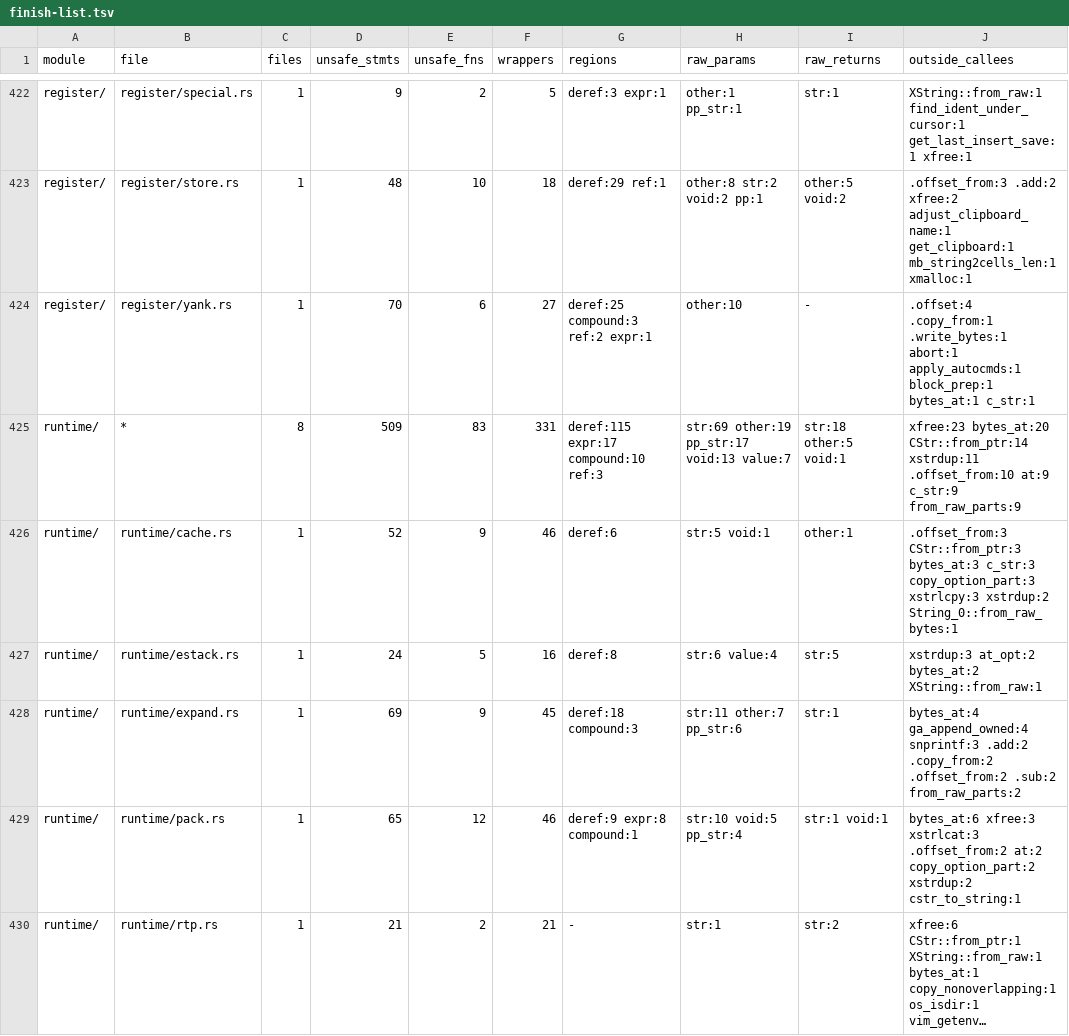
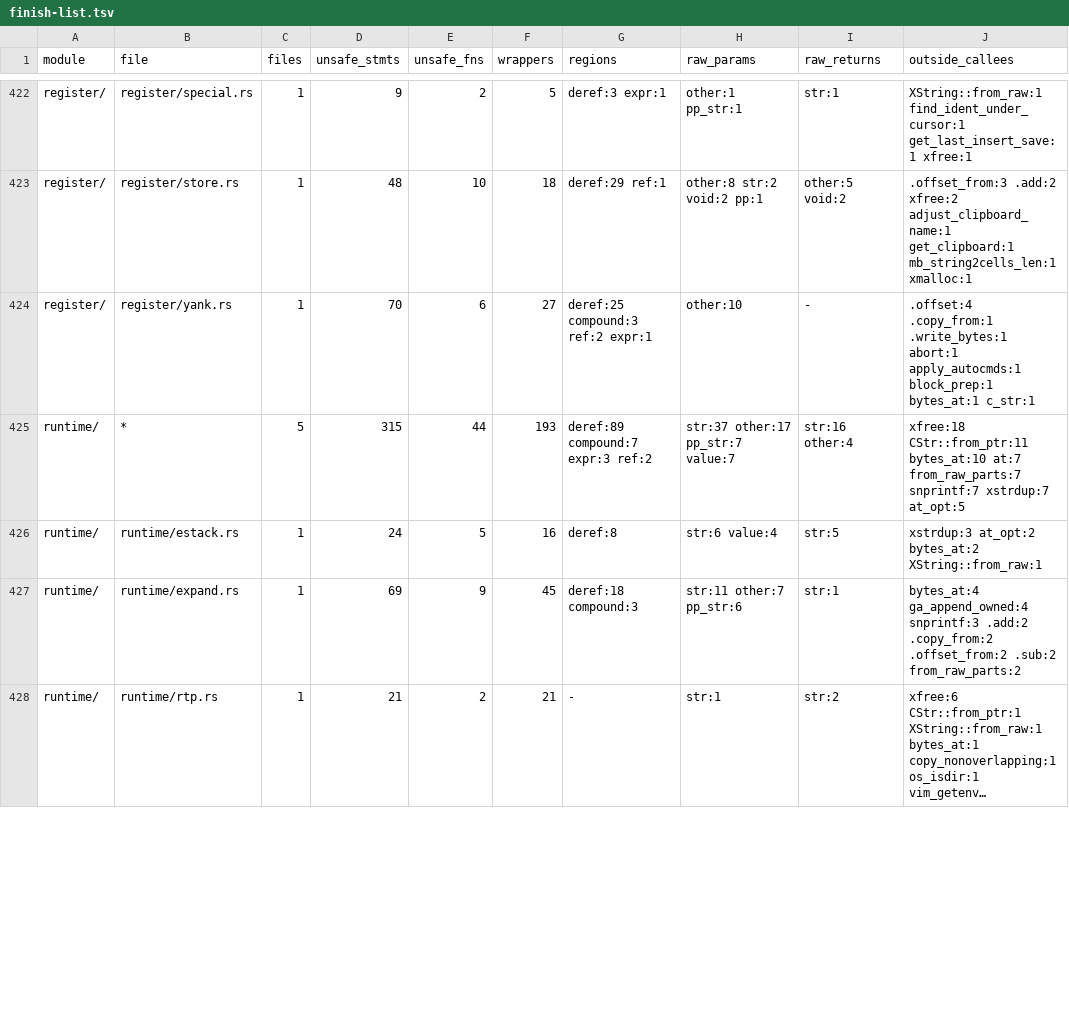
Before and after one commit to PsychoLlama/nvim.rs, a TSV file: metrics/finish-list.tsv, drawn as a sheet; only a part is shown, gaps mark what is left out; long unchanged cells end in …; the diff covers the shown part only; the diff names each change by its address in the sheet, - before the commit and + after, or states it on an @@ line.

```diff
--- a/metrics/finish-list.tsv
+++ b/metrics/finish-list.tsv
-C425 (files): 8
+C425 (files): 5
-D425 (unsafe_stmts): 509
+D425 (unsafe_stmts): 315
-E425 (unsafe_fns): 83
+E425 (unsafe_fns): 44
-F425 (wrappers): 331
+F425 (wrappers): 193
-G425 (regions): deref:115 expr:17 compound:10 ref:3
+G425 (regions): deref:89 compound:7 expr:3 ref:2
-H425 (raw_params): str:69 other:19 pp_str:17 void:13 value:7
+H425 (raw_params): str:37 other:17 pp_str:7 value:7
-I425 (raw_returns): str:18 other:5 void:1
+I425 (raw_returns): str:16 other:4
-J425 (outside_callees): xfree:23 bytes_at:20 CStr::from_ptr:14 xstrdup:11 .offset_from:10 at:9 c_str:9 from_raw_parts:9
+J425 (outside_callees): xfree:18 CStr::from_ptr:11 bytes_at:10 at:7 from_raw_parts:7 snprintf:7 xstrdup:7 at_opt:5
-row 426: runtime/ | runtime/cache.rs | 1 | 52 | 9 | 46 | deref:6 | str:5 void:1 | other:1 | .offset_from:3 CStr::from_ptr:3 bytes_at:3 c_str:3 copy_option_part:3 xstrlcpy:3 xstrdup:2 String_0::from_raw_bytes:1
-row 429: runtime/ | runtime/pack.rs | 1 | 65 | 12 | 46 | deref:9 expr:8 compound:1 | str:10 void:5 pp_str:4 | str:1 void:1 | bytes_at:6 xfree:3 xstrlcat:3 .offset_from:2 at:2 copy_option_part:2 xstrdup:2 cstr_to_string:1
```
Also changed, not shown: 1 removed row and 40 edited cells elsewhere in this file, metrics/wrapper-callees.tsv, 24 other files.
